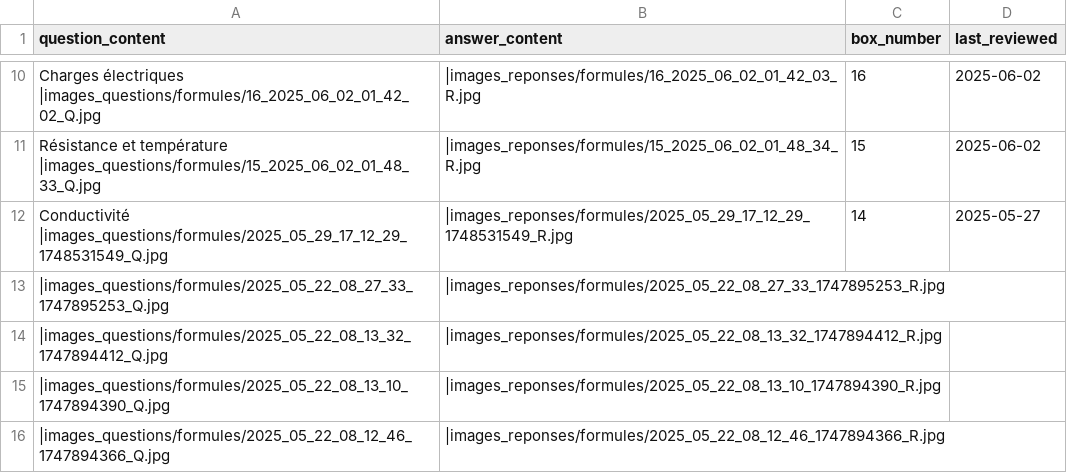
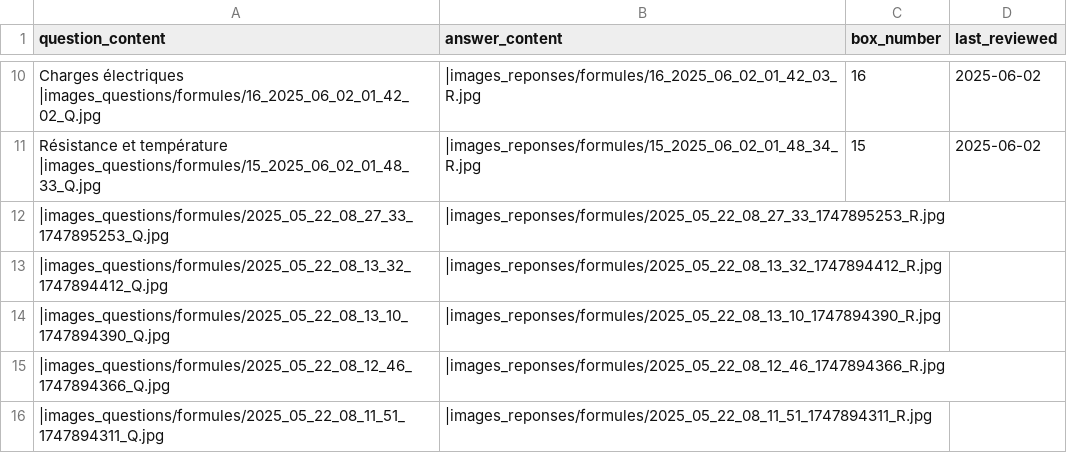
Before and after one commit to leithd1/cfcrevision, a CSV file: docs/formules_electro_2.csv, drawn as a sheet; only a part is shown, gaps mark what is left out; the shorter side is filled out with more unchanged rows.

Commit message:
files_csv

```diff
--- a/docs/formules_electro_2.csv
+++ b/docs/formules_electro_2.csv
@@ -11,3 +11,2 @@ question_content,answer_content,box_number,last_reviewed
 "Résistance et température |images_questions/formules/15_2025_06_02_01_48_33_Q.jpg","|images_reponses/formules/15_2025_06_02_01_48_34_R.jpg","15","2025-06-02"
-"Conductivité |images_questions/formules/2025_05_29_17_12_29_1748531549_Q.jpg","|images_reponses/formules/2025_05_29_17_12_29_1748531549_R.jpg","14","2025-05-27"
 "|images_questions/formules/2025_05_22_08_27_33_1747895253_Q.jpg","|images_reponses/formules/2025_05_22_08_27_33_1747895253_R.jpg","",""
```
